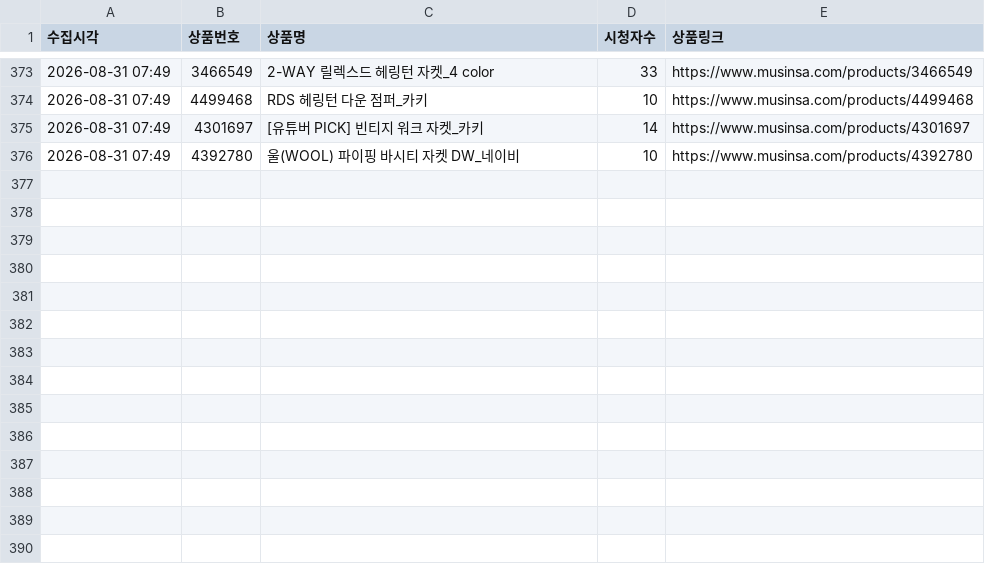
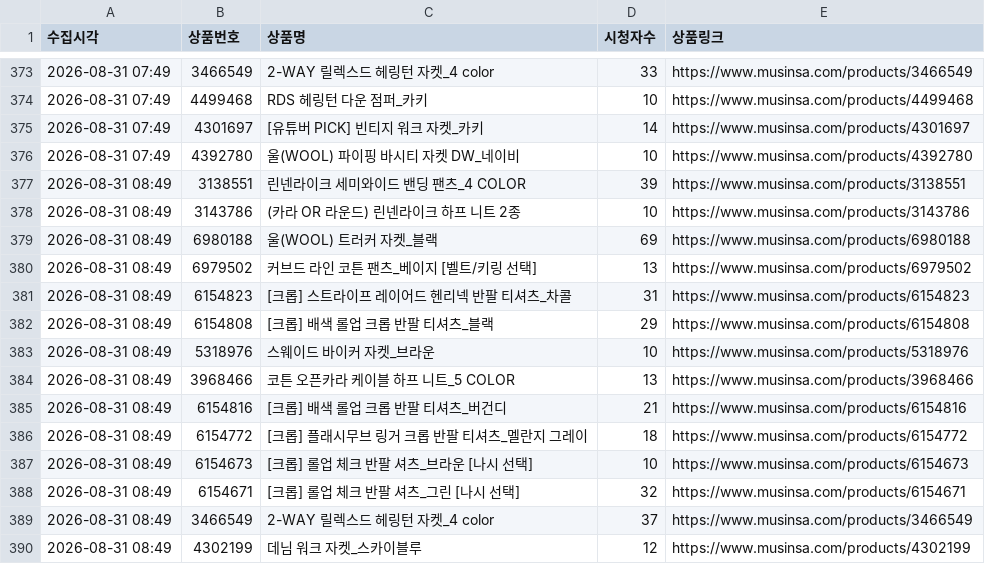
Before and after one commit to cw807/KIIMUIR, a CSV file: data/2026-08-31.csv, drawn as a sheet; only a part is shown, gaps mark what is left out; the diff names each change by its address in the sheet, - before the commit and + after, or states it on an @@ line.

```diff
--- a/data/2026-08-31.csv
+++ b/data/2026-08-31.csv
+row 377: 2026-08-31 08:49 | 3138551 | 린넨라이크 세미와이드 밴딩 팬츠_4 COLOR | 39 | https://www.musinsa.com/products/3138551
+row 378: 2026-08-31 08:49 | 3143786 | (카라 OR 라운드) 린넨라이크 하프 니트 2종 | 10 | https://www.musinsa.com/products/3143786
+row 379: 2026-08-31 08:49 | 6980188 | 울(WOOL) 트러커 자켓_블랙 | 69 | https://www.musinsa.com/products/6980188
+row 380: 2026-08-31 08:49 | 6979502 | 커브드 라인 코튼 팬츠_베이지 [벨트/키링 선택] | 13 | https://www.musinsa.com/products/6979502
+row 381: 2026-08-31 08:49 | 6154823 | [크롭] 스트라이프 레이어드 헨리넥 반팔 티셔츠_차콜 | 31 | https://www.musinsa.com/products/6154823
+row 382: 2026-08-31 08:49 | 6154808 | [크롭] 배색 롤업 크롭 반팔 티셔츠_블랙 | 29 | https://www.musinsa.com/products/6154808
+row 383: 2026-08-31 08:49 | 5318976 | 스웨이드 바이커 자켓_브라운 | 10 | https://www.musinsa.com/products/5318976
+row 384: 2026-08-31 08:49 | 3968466 | 코튼 오픈카라 케이블 하프 니트_5 COLOR | 13 | https://www.musinsa.com/products/3968466
+row 385: 2026-08-31 08:49 | 6154816 | [크롭] 배색 롤업 크롭 반팔 티셔츠_버건디 | 21 | https://www.musinsa.com/products/6154816
+row 386: 2026-08-31 08:49 | 6154772 | [크롭] 플래시무브 링거 크롭 반팔 티셔츠_멜란지 그레이 | 18 | https://www.musinsa.com/products/6154772
+row 387: 2026-08-31 08:49 | 6154673 | [크롭] 롤업 체크 반팔 셔츠_브라운 [나시 선택] | 10 | https://www.musinsa.com/products/6154673
+row 388: 2026-08-31 08:49 | 6154671 | [크롭] 롤업 체크 반팔 셔츠_그린 [나시 선택] | 32 | https://www.musinsa.com/products/6154671
+row 389: 2026-08-31 08:49 | 3466549 | 2-WAY 릴렉스드 헤링턴 자켓_4 color | 37 | https://www.musinsa.com/products/3466549
+row 390: 2026-08-31 08:49 | 4302199 | 데님 워크 자켓_스카이블루 | 12 | https://www.musinsa.com/products/4302199
```
Also changed, not shown: 1 other file.
